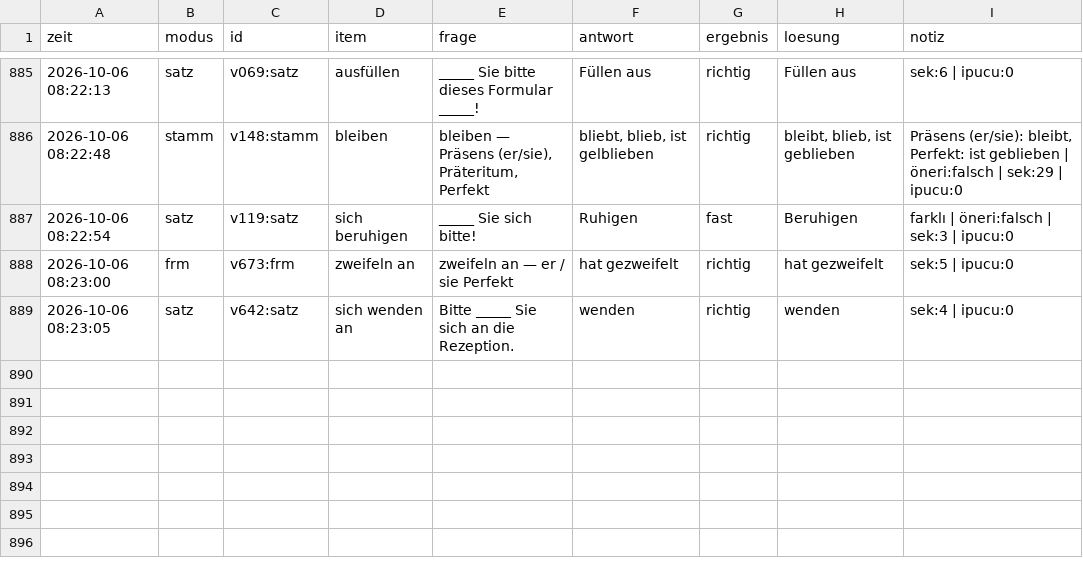
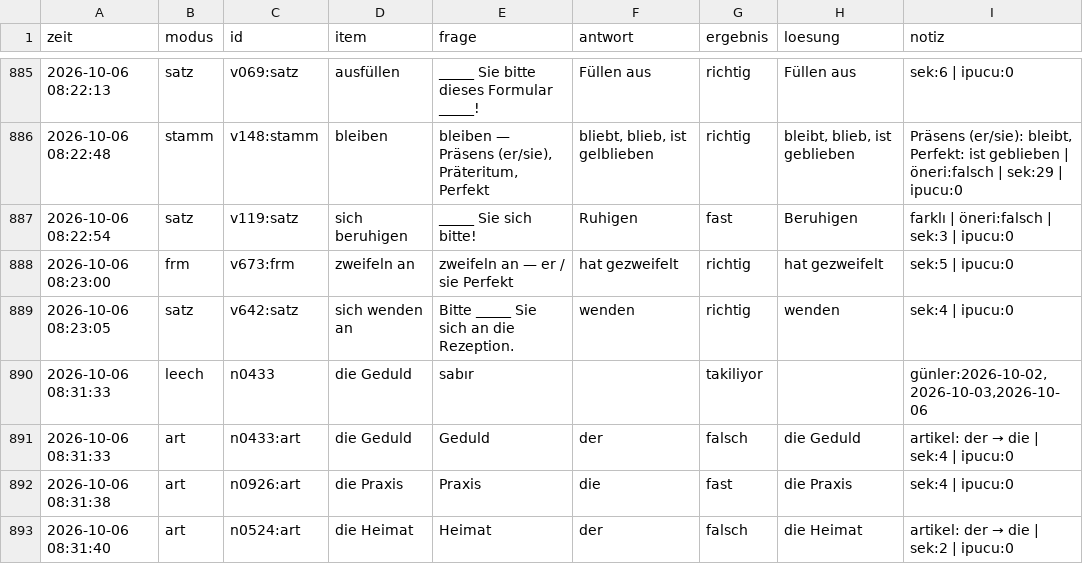
Before and after one commit to mahmutarsla/Almanca-Tekrar, a CSV file: log/log.csv, drawn as a sheet; only a part is shown, gaps mark what is left out.

Commit message:
log: 4 cevap

```diff
--- a/log/log.csv
+++ b/log/log.csv
@@ -889 +889,5 @@
 2026-10-06 08:23:05;satz;v642:satz;sich wenden an;Bitte _____ Sie sich an die Rezeption.;wenden;richtig;wenden;sek:4 | ipucu:0
+2026-10-06 08:31:33;leech;n0433;die Geduld;sabır;;takiliyor;;günler:2026-10-02,2026-10-03,2026-10-06
+2026-10-06 08:31:33;art;n0433:art;die Geduld;Geduld;der;falsch;die Geduld;artikel: der → die | sek:4 | ipucu:0
+2026-10-06 08:31:38;art;n0926:art;die Praxis;Praxis;die;fast;die Praxis;sek:4 | ipucu:0
+2026-10-06 08:31:40;art;n0524:art;die Heimat;Heimat;der;falsch;die Heimat;artikel: der → die | sek:2 | ipucu:0
```
